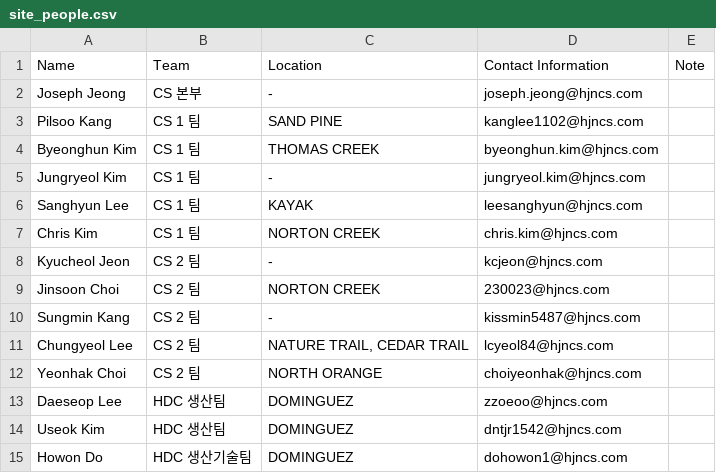
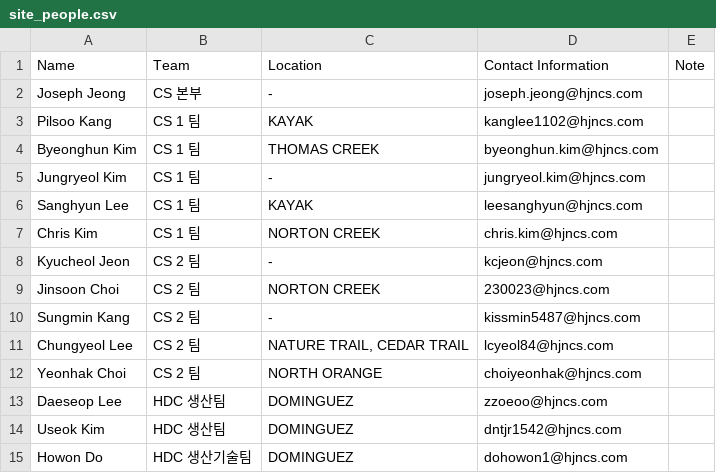
Before and after one commit to Eucalyptuss/site_work_status_dashboard, a CSV file: site_people.csv, drawn as a sheet.

```diff
--- a/site_people.csv
+++ b/site_people.csv
@@ -2,3 +2,3 @@
 Joseph Jeong,CS 본부,-,joseph.jeong@hjncs.com,
-Pilsoo Kang,CS 1 팀,SAND PINE,kanglee1102@hjncs.com,
+Pilsoo Kang,CS 1 팀,KAYAK,kanglee1102@hjncs.com,
 Byeonghun Kim,CS 1 팀,THOMAS CREEK,byeonghun.kim@hjncs.com,
```
Also changed, not shown: site_status.csv.
